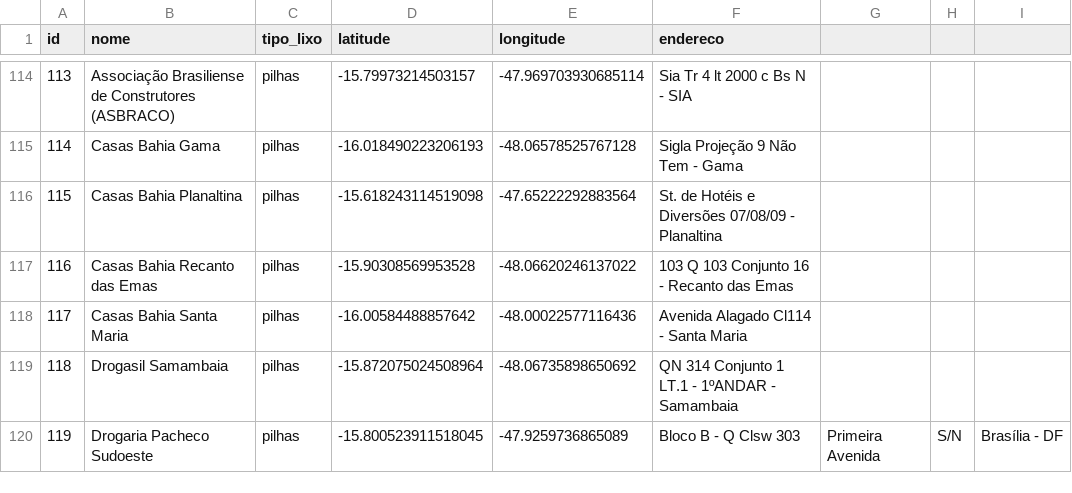
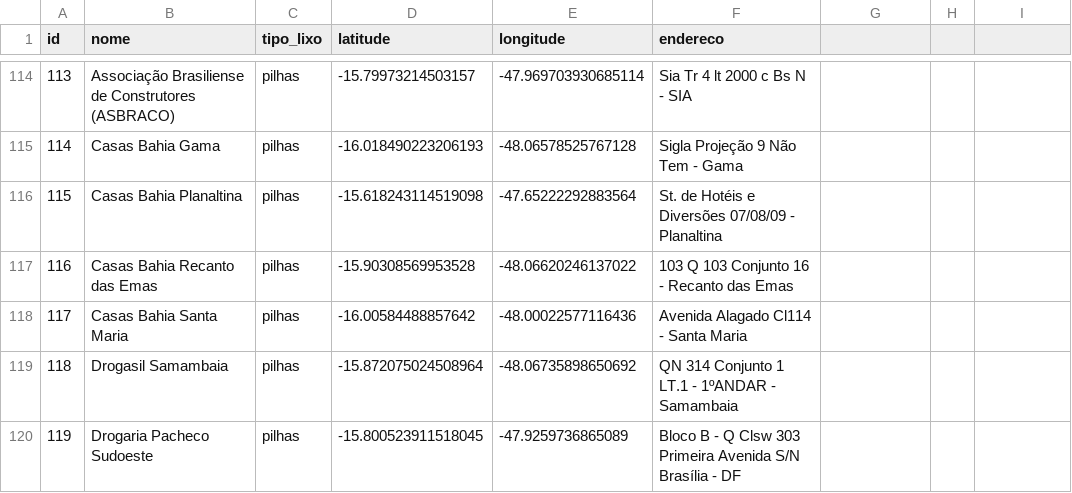
Before and after one commit to lrmerson/ecolocal, a CSV file: pontos-de-coleta.csv, drawn as a sheet; only a part is shown, gaps mark what is left out.

Commit message:
Update pontos-de-coleta.csv

```diff
--- a/pontos-de-coleta.csv
+++ b/pontos-de-coleta.csv
@@ -119,2 +119,2 @@ id,nome,tipo_lixo,latitude,longitude,endereco
 118,Drogasil Samambaia,pilhas,-15.872075024508964,-48.06735898650692,QN 314 Conjunto 1 LT.1 - 1ºANDAR - Samambaia
-119,Drogaria Pacheco Sudoeste,pilhas,-15.800523911518045,-47.9259736865089,Bloco B - Q Clsw 303, Primeira Avenida, S/N, Brasília - DF
+119,Drogaria Pacheco Sudoeste,pilhas,-15.800523911518045,-47.9259736865089,Bloco B - Q Clsw 303 Primeira Avenida S/N Brasília - DF
```
